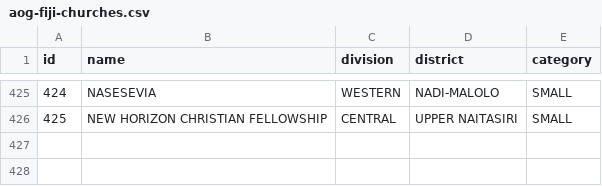
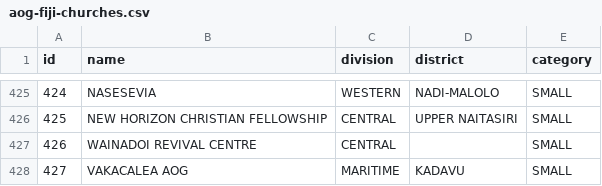
Before and after one commit to johnpbb/AOG, a CSV file: AOG Events/prisma/data/aog-fiji-churches.csv, drawn as a sheet; only a part is shown, gaps mark what is left out; the diff names each change by its address in the sheet, - before the commit and + after, or states it on an @@ line.

```diff
--- a/AOG Events/prisma/data/aog-fiji-churches.csv
+++ b/AOG Events/prisma/data/aog-fiji-churches.csv
+row 427: 426 | WAINADOI REVIVAL CENTRE | CENTRAL |  | SMALL
+row 428: 427 | VAKACALEA AOG | MARITIME | KADAVU | SMALL
```
